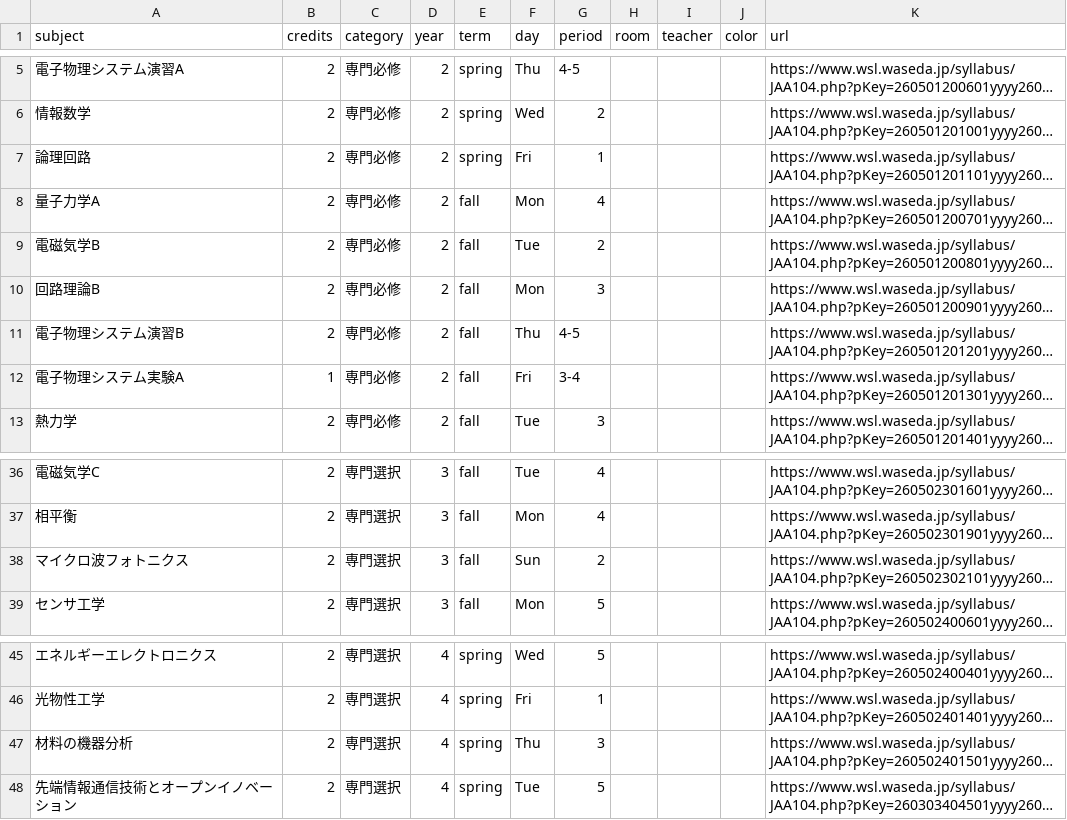
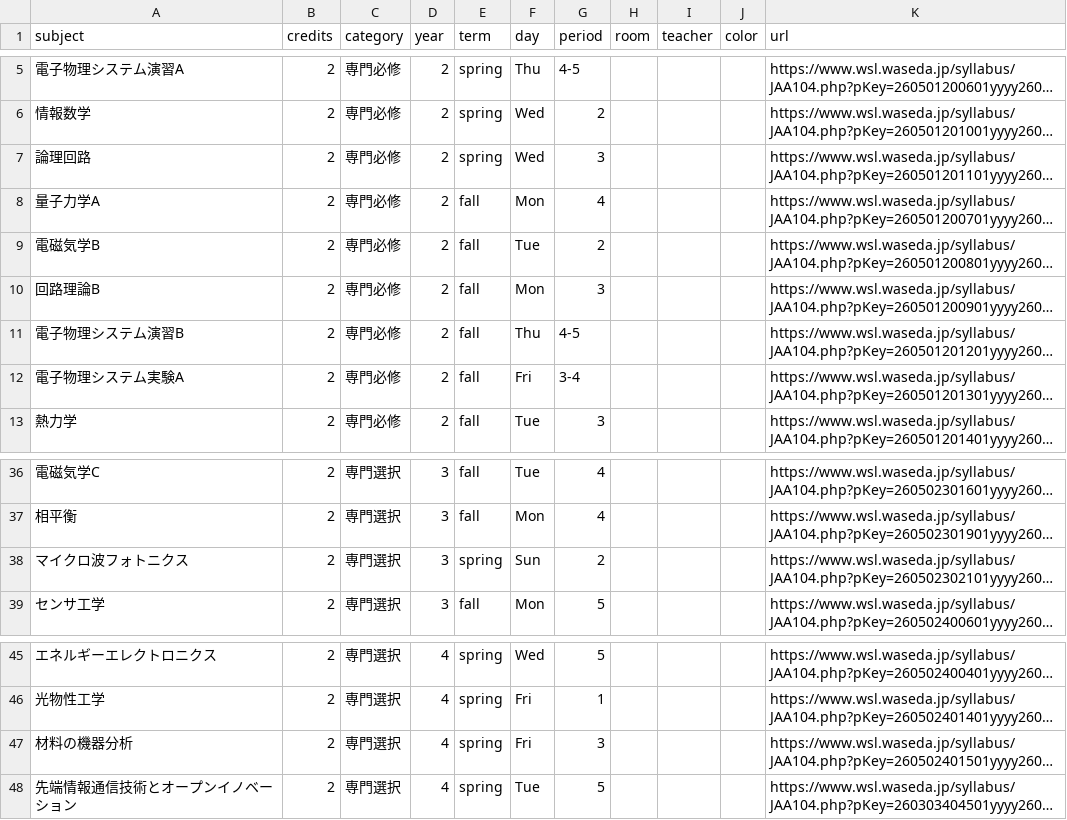
Before and after one commit to NY1729/Risyu, a CSV file: public/csv/ep.csv, drawn as a sheet; only a part is shown, gaps mark what is left out; long unchanged cells end in …; the diff names each change by its address in the sheet, - before the commit and + after, or states it on an @@ line.

```diff
--- a/public/csv/ep.csv
+++ b/public/csv/ep.csv
-F7 (day): Fri
+F7 (day): Wed
-G7 (period): 1
+G7 (period): 3
-B12 (credits): 1
+B12 (credits): 2
-E38 (term): fall
+E38 (term): spring
-F47 (day): Thu
+F47 (day): Fri
```
Also changed, not shown: public/csv/apmath.csv, public/csv/cs.csv, 4 other files.
